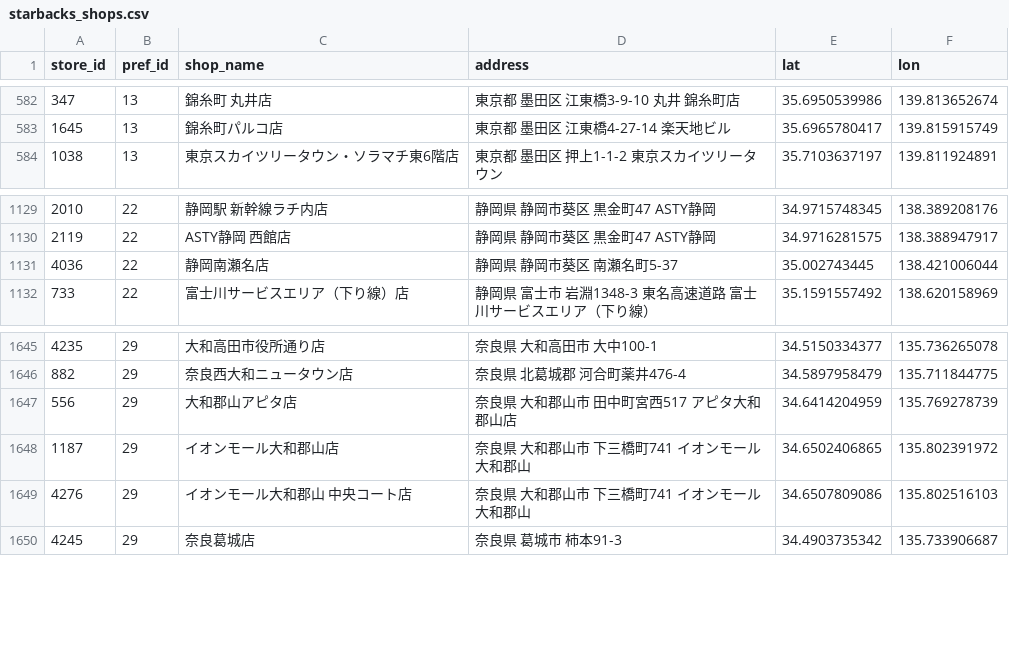
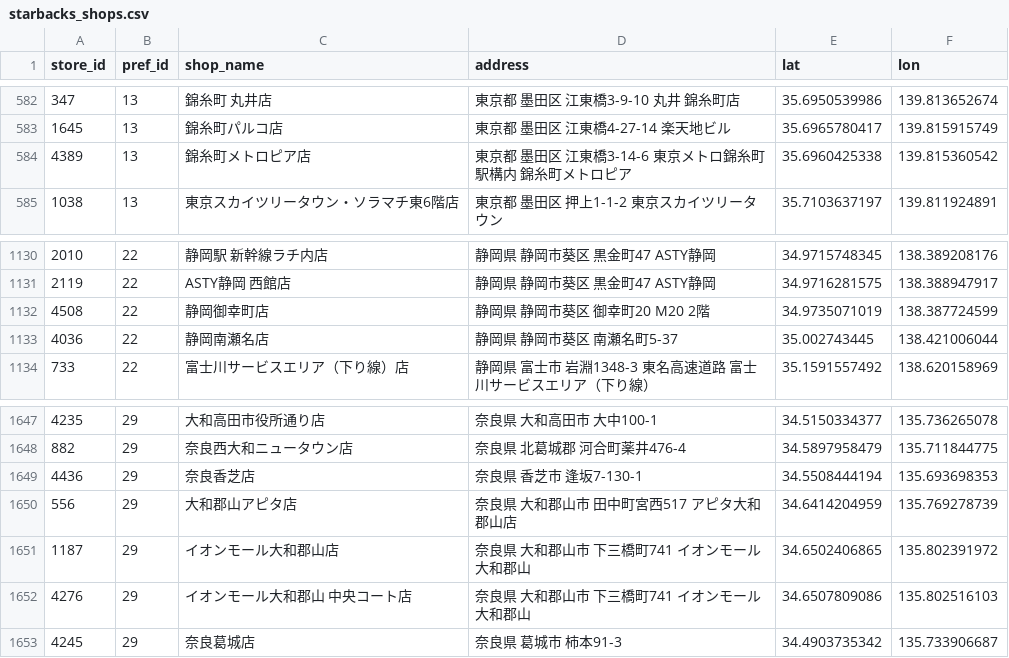
Before and after one commit to shisaku-pad/stores_crawler, a CSV file: crawler/starbacks/starbacks_shops.csv, drawn as a sheet; only a part is shown, gaps mark what is left out.

```diff
--- a/crawler/starbacks/starbacks_shops.csv
+++ b/crawler/starbacks/starbacks_shops.csv
@@ -583,2 +583,3 @@ store_id,pref_id,shop_name,address,lat,lon
 1645,13,錦糸町パルコ店,東京都 墨田区 江東橋4-27-14 楽天地ビル,35.6965780417,139.815915749
+4389,13,錦糸町メトロピア店,東京都 墨田区 江東橋3-14-6 東京メトロ錦糸町駅構内 錦糸町メトロピア,35.6960425338,139.815360542
 1038,13,東京スカイツリータウン・ソラマチ東6階店,東京都 墨田区 押上1-1-2 東京スカイツリータウン,35.7103637197,139.811924891
@@ -1130,2 +1131,3 @@ store_id,pref_id,shop_name,address,lat,lon
 2119,22,ASTY静岡 西館店,静岡県 静岡市葵区 黒金町47 ASTY静岡,34.9716281575,138.388947917
+4508,22,静岡御幸町店,静岡県 静岡市葵区 御幸町20 M20 2階,34.9735071019,138.387724599
 4036,22,静岡南瀬名店,静岡県 静岡市葵区 南瀬名町5-37,35.002743445,138.421006044
@@ -1646,2 +1648,3 @@ store_id,pref_id,shop_name,address,lat,lon
 882,29,奈良西大和ニュータウン店,奈良県 北葛城郡 河合町薬井476-4,34.5897958479,135.711844775
+4436,29,奈良香芝店,奈良県 香芝市 逢坂7-130-1,34.5508444194,135.693698353
 556,29,大和郡山アピタ店,奈良県 大和郡山市 田中町宮西517 アピタ大和郡山店,34.6414204959,135.769278739
```
Also changed, not shown: 1 other file.
